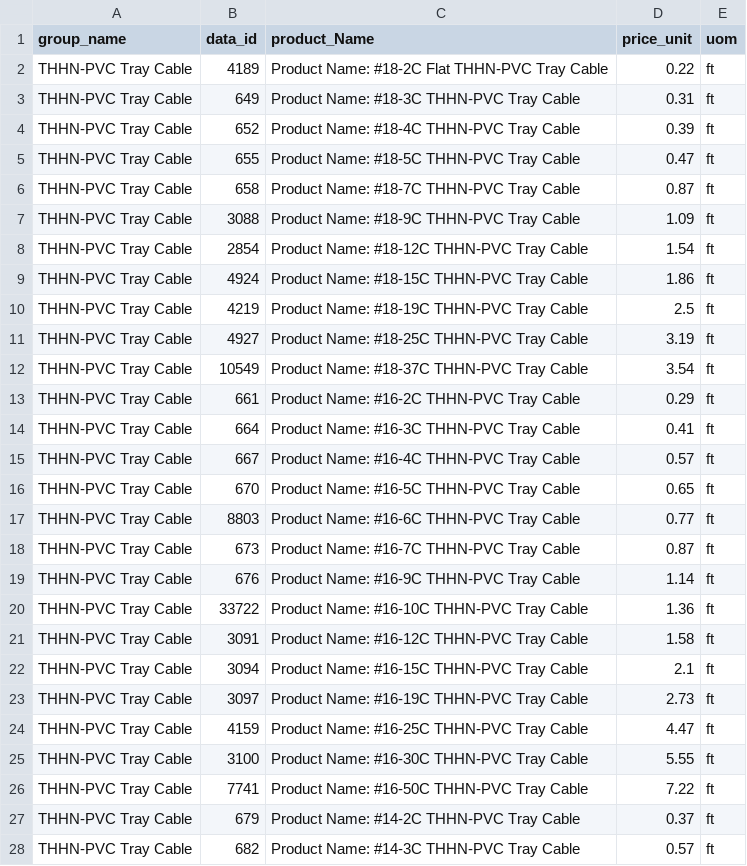
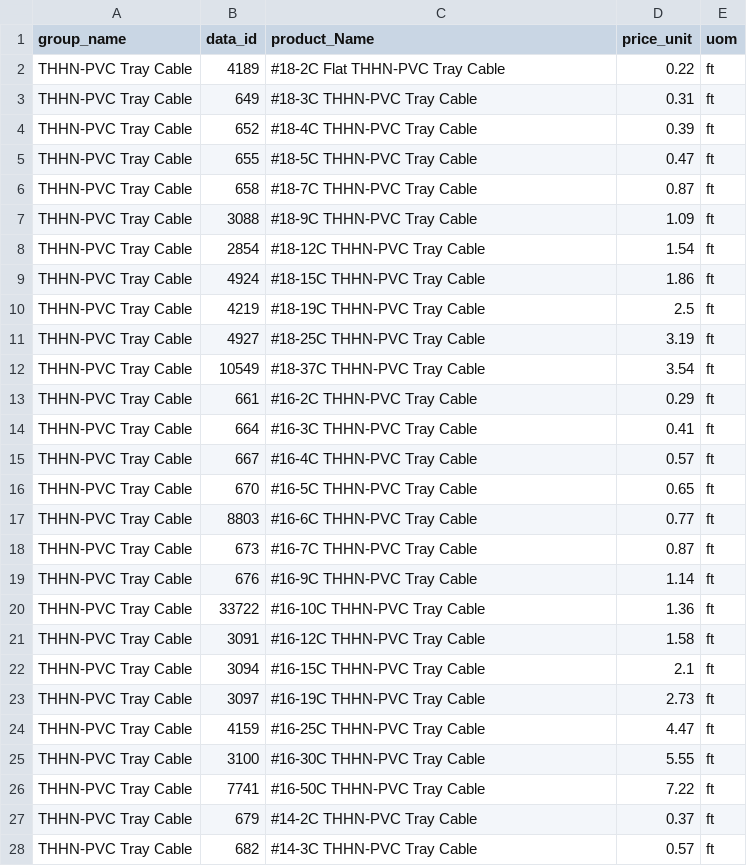
Before and after one commit to scipele/py, a CSV file: webScape/product_data.csv, drawn as a sheet; only a part is shown; the diff covers the shown part only.

Commit message:
remove Product Data Tag

```diff
--- a/webScape/product_data.csv
+++ b/webScape/product_data.csv
@@ -1,28 +1,28 @@
 group_name|data_id|product_Name|price_unit|uom
-THHN-PVC Tray Cable|4189|Product Name: #18-2C Flat THHN-PVC Tray Cable|0.22|ft
-THHN-PVC Tray Cable|649|Product Name: #18-3C THHN-PVC Tray Cable|0.31|ft
-THHN-PVC Tray Cable|652|Product Name: #18-4C THHN-PVC Tray Cable|0.39|ft
-THHN-PVC Tray Cable|655|Product Name: #18-5C THHN-PVC Tray Cable|0.47|ft
-THHN-PVC Tray Cable|658|Product Name: #18-7C THHN-PVC Tray Cable|0.87|ft
-THHN-PVC Tray Cable|3088|Product Name: #18-9C THHN-PVC Tray Cable|1.09|ft
-THHN-PVC Tray Cable|2854|Product Name: #18-12C THHN-PVC Tray Cable|1.54|ft
-THHN-PVC Tray Cable|4924|Product Name: #18-15C THHN-PVC Tray Cable|1.86|ft
-THHN-PVC Tray Cable|4219|Product Name: #18-19C THHN-PVC Tray Cable|2.5|ft
-THHN-PVC Tray Cable|4927|Product Name: #18-25C THHN-PVC Tray Cable|3.19|ft
-THHN-PVC Tray Cable|10549|Product Name: #18-37C THHN-PVC Tray Cable|3.54|ft
-THHN-PVC Tray Cable|661|Product Name: #16-2C THHN-PVC Tray Cable|0.29|ft
-THHN-PVC Tray Cable|664|Product Name: #16-3C THHN-PVC Tray Cable|0.41|ft
-THHN-PVC Tray Cable|667|Product Name: #16-4C THHN-PVC Tray Cable|0.57|ft
-THHN-PVC Tray Cable|670|Product Name: #16-5C THHN-PVC Tray Cable|0.65|ft
-THHN-PVC Tray Cable|8803|Product Name: #16-6C THHN-PVC Tray Cable|0.77|ft
-THHN-PVC Tray Cable|673|Product Name: #16-7C THHN-PVC Tray Cable|0.87|ft
-THHN-PVC Tray Cable|676|Product Name: #16-9C THHN-PVC Tray Cable|1.14|ft
-THHN-PVC Tray Cable|33722|Product Name: #16-10C THHN-PVC Tray Cable|1.36|ft
-THHN-PVC Tray Cable|3091|Product Name: #16-12C THHN-PVC Tray Cable|1.58|ft
-THHN-PVC Tray Cable|3094|Product Name: #16-15C THHN-PVC Tray Cable|2.1|ft
-THHN-PVC Tray Cable|3097|Product Name: #16-19C THHN-PVC Tray Cable|2.73|ft
-THHN-PVC Tray Cable|4159|Product Name: #16-25C THHN-PVC Tray Cable|4.47|ft
-THHN-PVC Tray Cable|3100|Product Name: #16-30C THHN-PVC Tray Cable|5.55|ft
-THHN-PVC Tray Cable|7741|Product Name: #16-50C THHN-PVC Tray Cable|7.22|ft
-THHN-PVC Tray Cable|679|Product Name: #14-2C THHN-PVC Tray Cable|0.37|ft
-THHN-PVC Tray Cable|682|Product Name: #14-3C THHN-PVC Tray Cable|0.57|ft
+THHN-PVC Tray Cable|4189|#18-2C Flat THHN-PVC Tray Cable|0.22|ft
+THHN-PVC Tray Cable|649|#18-3C THHN-PVC Tray Cable|0.31|ft
+THHN-PVC Tray Cable|652|#18-4C THHN-PVC Tray Cable|0.39|ft
+THHN-PVC Tray Cable|655|#18-5C THHN-PVC Tray Cable|0.47|ft
+THHN-PVC Tray Cable|658|#18-7C THHN-PVC Tray Cable|0.87|ft
+THHN-PVC Tray Cable|3088|#18-9C THHN-PVC Tray Cable|1.09|ft
+THHN-PVC Tray Cable|2854|#18-12C THHN-PVC Tray Cable|1.54|ft
+THHN-PVC Tray Cable|4924|#18-15C THHN-PVC Tray Cable|1.86|ft
+THHN-PVC Tray Cable|4219|#18-19C THHN-PVC Tray Cable|2.5|ft
+THHN-PVC Tray Cable|4927|#18-25C THHN-PVC Tray Cable|3.19|ft
+THHN-PVC Tray Cable|10549|#18-37C THHN-PVC Tray Cable|3.54|ft
+THHN-PVC Tray Cable|661|#16-2C THHN-PVC Tray Cable|0.29|ft
+THHN-PVC Tray Cable|664|#16-3C THHN-PVC Tray Cable|0.41|ft
+THHN-PVC Tray Cable|667|#16-4C THHN-PVC Tray Cable|0.57|ft
+THHN-PVC Tray Cable|670|#16-5C THHN-PVC Tray Cable|0.65|ft
+THHN-PVC Tray Cable|8803|#16-6C THHN-PVC Tray Cable|0.77|ft
+THHN-PVC Tray Cable|673|#16-7C THHN-PVC Tray Cable|0.87|ft
+THHN-PVC Tray Cable|676|#16-9C THHN-PVC Tray Cable|1.14|ft
+THHN-PVC Tray Cable|33722|#16-10C THHN-PVC Tray Cable|1.36|ft
+THHN-PVC Tray Cable|3091|#16-12C THHN-PVC Tray Cable|1.58|ft
+THHN-PVC Tray Cable|3094|#16-15C THHN-PVC Tray Cable|2.1|ft
+THHN-PVC Tray Cable|3097|#16-19C THHN-PVC Tray Cable|2.73|ft
+THHN-PVC Tray Cable|4159|#16-25C THHN-PVC Tray Cable|4.47|ft
+THHN-PVC Tray Cable|3100|#16-30C THHN-PVC Tray Cable|5.55|ft
+THHN-PVC Tray Cable|7741|#16-50C THHN-PVC Tray Cable|7.22|ft
+THHN-PVC Tray Cable|679|#14-2C THHN-PVC Tray Cable|0.37|ft
+THHN-PVC Tray Cable|682|#14-3C THHN-PVC Tray Cable|0.57|ft
```
Also changed, not shown: 67 edited cells elsewhere in this file, 1 other file.
